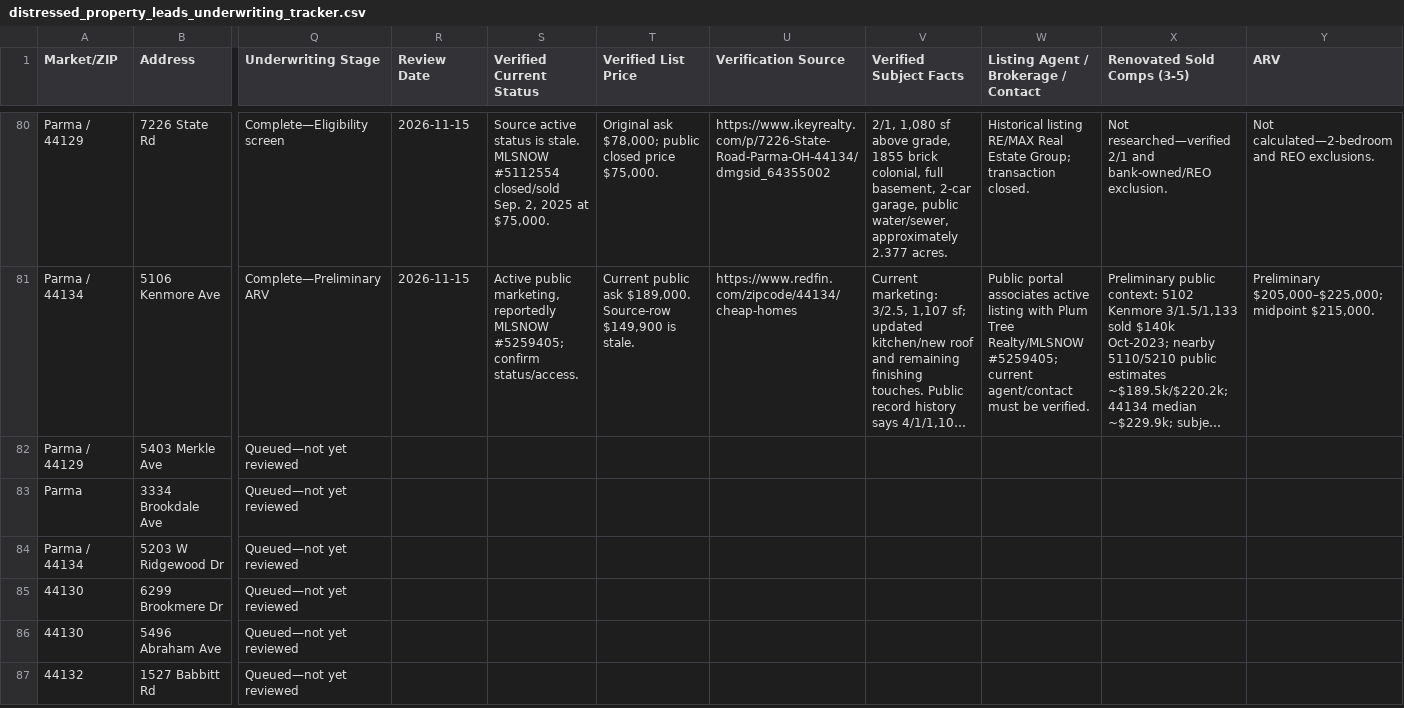
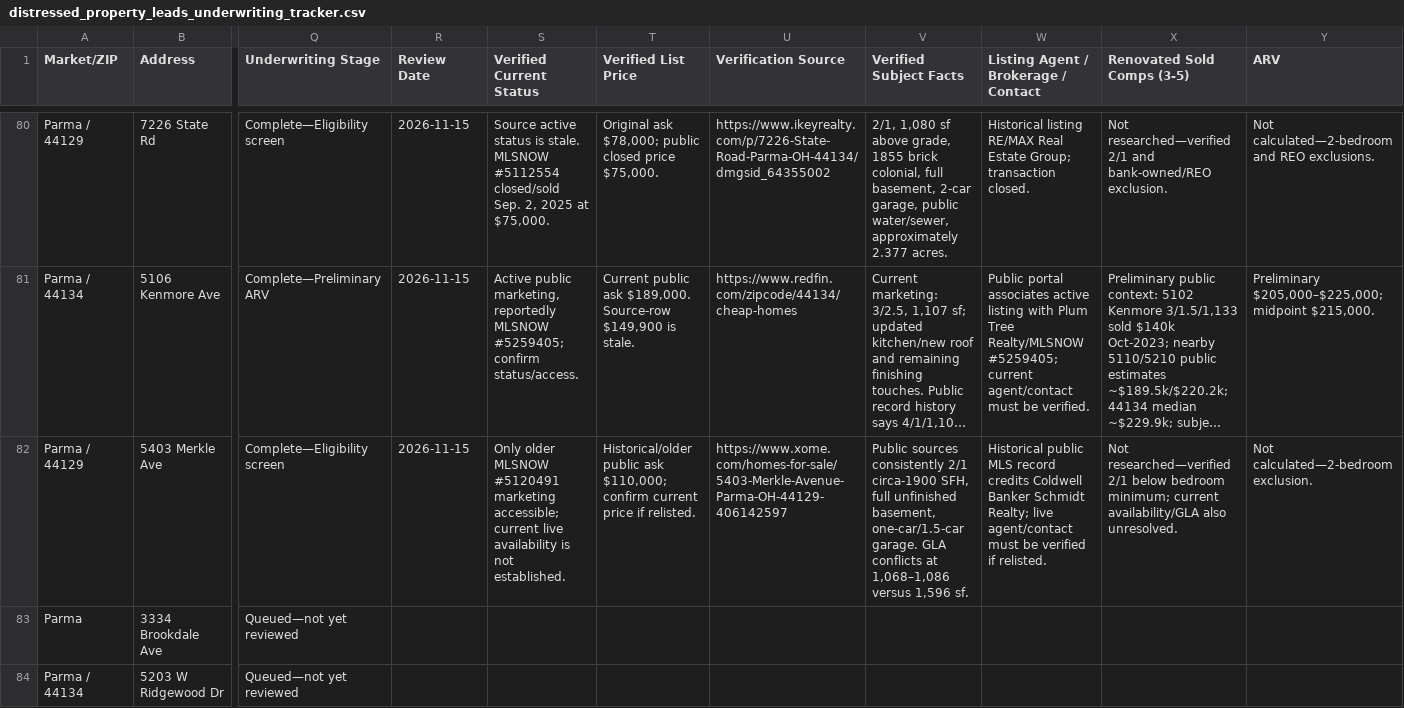
Before and after one commit to chidubemchinedu8-code/wholesale-realestate, a CSV file: distressed_property_leads_underwriting_tracker.csv, drawn as a sheet; only a part is shown, gaps mark what is left out; the shorter side is filled out with more unchanged rows; long unchanged cells end in …; the diff covers the shown part only; the diff names each change by its address in the sheet, - before the commit and + after, or states it on an @@ line.

Commit message:
Screen lead 81 bedroom exclusion
Co-authored-by: arena-agent <297053741+arena-agent@users.noreply.github.com>

```diff
--- a/distressed_property_leads_underwriting_tracker.csv
+++ b/distressed_property_leads_underwriting_tracker.csv
-Q82 (Underwriting Stage): Queued—not yet reviewed
+Q82 (Underwriting Stage): Complete—Eligibility screen
-R82 (Review Date): (empty)
+R82 (Review Date): 2026-11-15
-S82 (Verified Current Status): (empty)
+S82 (Verified Current Status): Only older MLSNOW #5120491 marketing accessible; current live availability is not established.
-T82 (Verified List Price): (empty)
+T82 (Verified List Price): Historical/older public ask $110,000; confirm current price if relisted.
-U82 (Verification Source): (empty)
+U82 (Verification Source): https://www.xome.com/homes-for-sale/5403-Merkle-Avenue-Parma-OH-44129-406142597
-V82 (Verified Subject Facts): (empty)
+V82 (Verified Subject Facts): Public sources consistently 2/1 circa-1900 SFH, full unfinished basement, one-car/1.5-car garage. GLA conflicts at 1,068–1,086 versus 1,596 sf.
-W82: (empty)
+W82: Historical public MLS record credits Coldwell Banker Schmidt Realty; live agent/contact must be verified if relisted.
-X82 (Renovated Sold Comps (3-5)): (empty)
+X82 (Renovated Sold Comps (3-5)): Not researched—verified 2/1 below bedroom minimum; current availability/GLA also unresolved.
-Y82 (ARV): (empty)
+Y82 (ARV): Not calculated—2-bedroom exclusion.
```
Also changed, not shown: 6 edited cells elsewhere in this file, 2 other files.
